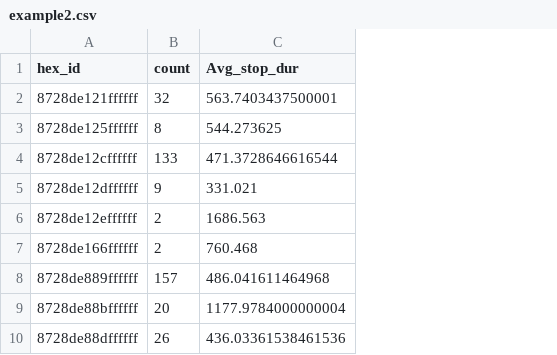
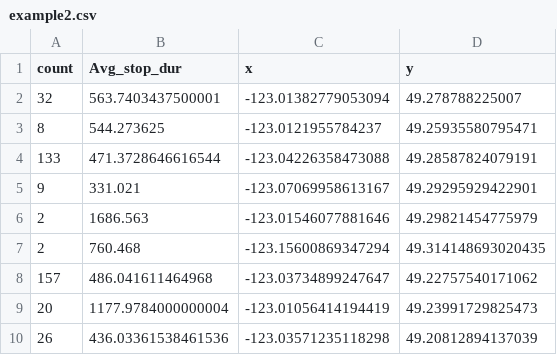
Before and after one commit to divyselva/data, a CSV file: Data/example2.csv, drawn as a sheet; only a part is shown; removed rows and columns are numbered as before the commit, all else as after; the diff names each change by its address in the sheet, - before the commit and + after, or states it on an @@ line.

Commit message:
example2centroid

```diff
--- a/Data/example2.csv
+++ b/Data/example2.csv
-column A (hex_id), rows 2-10: 8728de121ffffff | 8728de125ffffff | 8728de12cffffff | 8728de12dffffff | 8728de12effffff | 8728de166ffffff | 8728de889ffffff | 8728de88bffffff | 8728de88dffffff
+column C (x), rows 2-10: -123.01382779053094 | -123.0121955784237 | -123.04226358473088 | -123.07069958613167 | -123.01546077881646 | -123.15600869347294 | -123.03734899247647 | -123.01056414194419 | -123.03571235118298
+column D (y), rows 2-10: 49.278788225007 | 49.25935580795471 | 49.28587824079191 | 49.29295929422901 | 49.29821454775979 | 49.314148693020435 | 49.22757540171062 | 49.23991729825473 | 49.20812894137039
```
Also changed, not shown: 1 other file.
